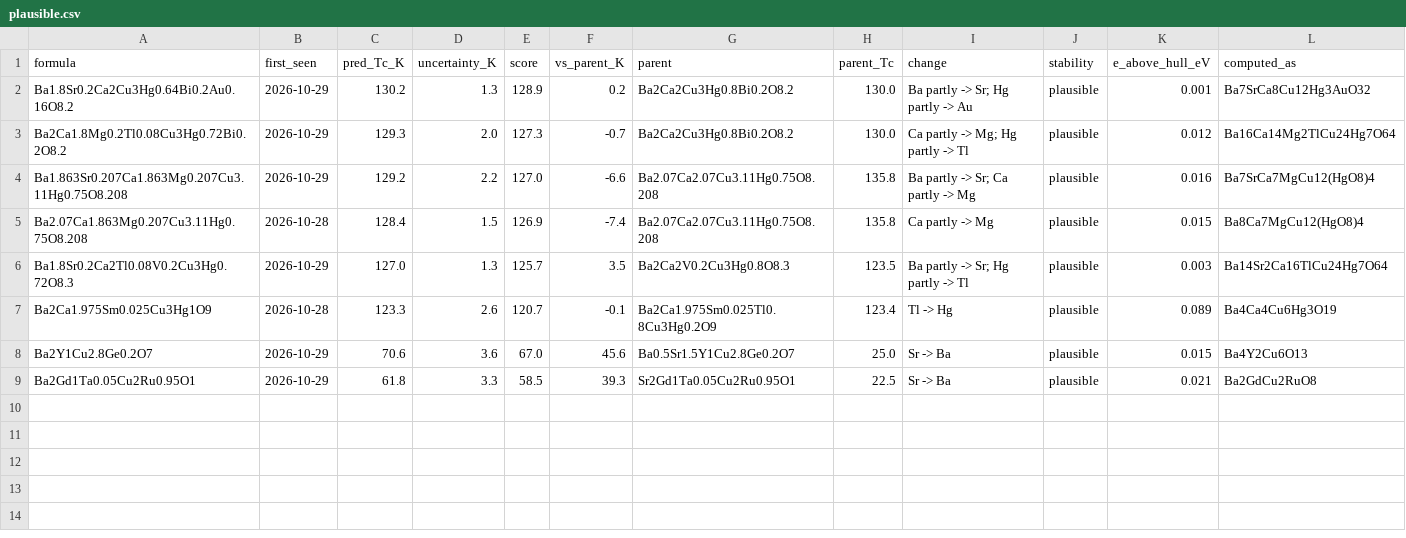
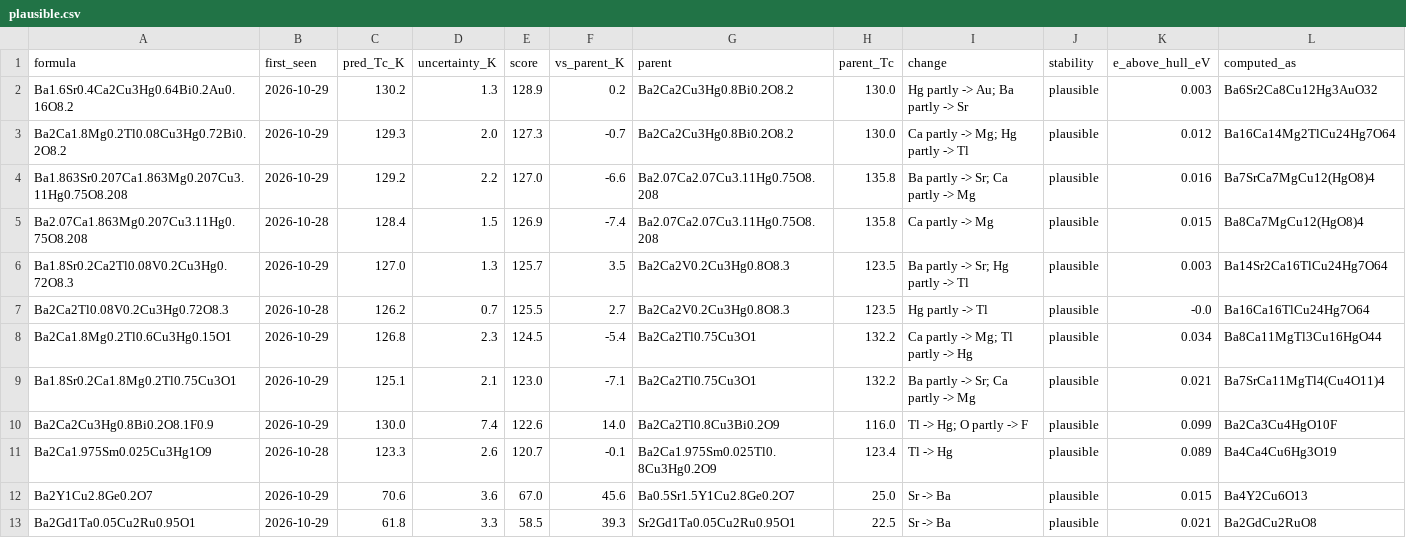
Before and after one commit to jasonbrelsford/superconductor-screen, a CSV file: results/2026-10-29/plausible.csv, drawn as a sheet.

```diff
--- a/results/2026-10-29/plausible.csv
+++ b/results/2026-10-29/plausible.csv
@@ -1,3 +1,3 @@
 formula,first_seen,pred_Tc_K,uncertainty_K,score,vs_parent_K,parent,parent_Tc,change,stability,e_above_hull_eV,computed_as
-Ba1.8Sr0.2Ca2Cu3Hg0.64Bi0.2Au0.16O8.2,2026-10-29,130.2,1.3,128.9,0.2,Ba2Ca2Cu3Hg0.8Bi0.2O8.2,130.0,Ba partly -> Sr; Hg partly -> Au,plausible,0.001,Ba7SrCa8Cu12Hg3AuO32
+Ba1.6Sr0.4Ca2Cu3Hg0.64Bi0.2Au0.16O8.2,2026-10-29,130.2,1.3,128.9,0.2,Ba2Ca2Cu3Hg0.8Bi0.2O8.2,130.0,Hg partly -> Au; Ba partly -> Sr,plausible,0.003,Ba6Sr2Ca8Cu12Hg3AuO32
 Ba2Ca1.8Mg0.2Tl0.08Cu3Hg0.72Bi0.2O8.2,2026-10-29,129.3,2.0,127.3,-0.7,Ba2Ca2Cu3Hg0.8Bi0.2O8.2,130.0,Ca partly -> Mg; Hg partly -> Tl,plausible,0.012,Ba16Ca14Mg2TlCu24Hg7O64
@@ -6,2 +6,6 @@ Ba2.07Ca1.863Mg0.207Cu3.11Hg0.75O8.208,2026-10-28,128.4,1.5,126.9,-7.4,Ba2.07Ca2
 Ba1.8Sr0.2Ca2Tl0.08V0.2Cu3Hg0.72O8.3,2026-10-29,127.0,1.3,125.7,3.5,Ba2Ca2V0.2Cu3Hg0.8O8.3,123.5,Ba partly -> Sr; Hg partly -> Tl,plausible,0.003,Ba14Sr2Ca16TlCu24Hg7O64
+Ba2Ca2Tl0.08V0.2Cu3Hg0.72O8.3,2026-10-28,126.2,0.7,125.5,2.7,Ba2Ca2V0.2Cu3Hg0.8O8.3,123.5,Hg partly -> Tl,plausible,-0.0,Ba16Ca16TlCu24Hg7O64
+Ba2Ca1.8Mg0.2Tl0.6Cu3Hg0.15O1,2026-10-29,126.8,2.3,124.5,-5.4,Ba2Ca2Tl0.75Cu3O1,132.2,Ca partly -> Mg; Tl partly -> Hg,plausible,0.034,Ba8Ca11MgTl3Cu16HgO44
+Ba1.8Sr0.2Ca1.8Mg0.2Tl0.75Cu3O1,2026-10-29,125.1,2.1,123.0,-7.1,Ba2Ca2Tl0.75Cu3O1,132.2,Ba partly -> Sr; Ca partly -> Mg,plausible,0.021,Ba7SrCa11MgTl4(Cu4O11)4
+Ba2Ca2Cu3Hg0.8Bi0.2O8.1F0.9,2026-10-29,130.0,7.4,122.6,14.0,Ba2Ca2Tl0.8Cu3Bi0.2O9,116.0,Tl -> Hg; O partly -> F,plausible,0.099,Ba2Ca3Cu4HgO10F
 Ba2Ca1.975Sm0.025Cu3Hg1O9,2026-10-28,123.3,2.6,120.7,-0.1,Ba2Ca1.975Sm0.025Tl0.8Cu3Hg0.2O9,123.4,Tl -> Hg,plausible,0.089,Ba4Ca4Cu6Hg3O19
```
Also changed, not shown: results/2026-10-29/gain.csv, results/2026-10-29/highest.csv, 5 other files.
